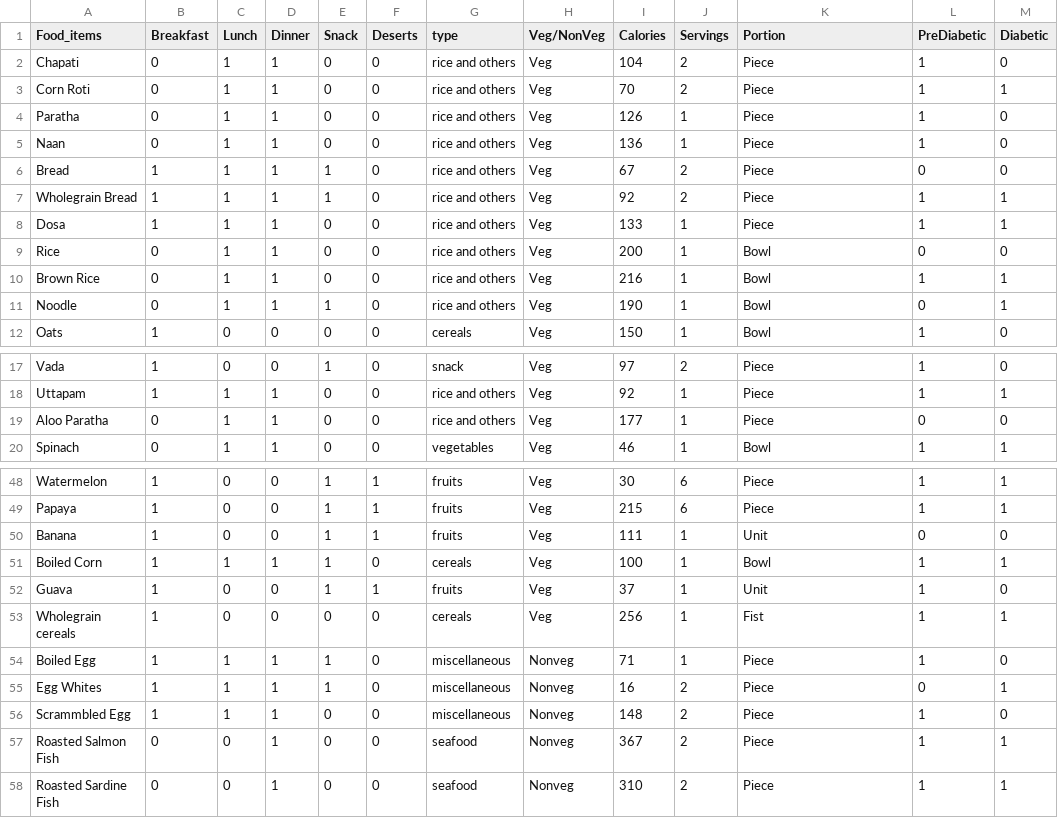
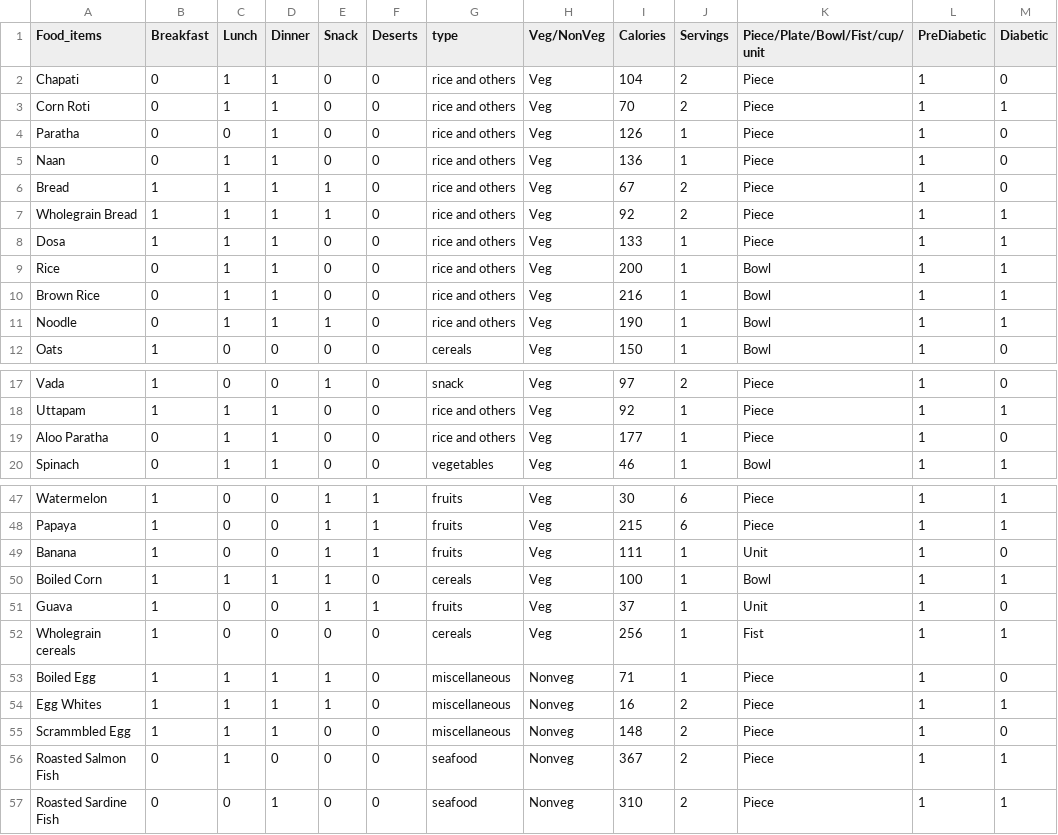
Before and after one commit to NNJ16/diabeta-backend, a CSV file: Food_List.csv, drawn as a sheet; only a part is shown, gaps mark what is left out; the diff covers the shown part only.

```diff
--- a/Food_List.csv
+++ b/Food_List.csv
@@ -1,12 +1,12 @@
-Food_items,Breakfast,Lunch,Dinner,Snack,Deserts,type,Veg/NonVeg,Calories,Servings,Portion,PreDiabetic,Diabetic
+Food_items,Breakfast,Lunch,Dinner,Snack,Deserts,type,Veg/NonVeg,Calories,Servings,Piece/Plate/Bowl/Fist/cup/unit,PreDiabetic,Diabetic
 Chapati,0,1,1,0,0,rice and others,Veg,104,2,Piece,1,0
 Corn Roti,0,1,1,0,0,rice and others,Veg,70,2,Piece,1,1
-Paratha,0,1,1,0,0,rice and others,Veg,126,1,Piece,1,0
+Paratha,0,0,1,0,0,rice and others,Veg,126,1,Piece,1,0
 Naan,0,1,1,0,0,rice and others,Veg,136,1,Piece,1,0
-Bread,1,1,1,1,0,rice and others,Veg,67,2,Piece,0,0
+Bread,1,1,1,1,0,rice and others,Veg,67,2,Piece,1,0
 Wholegrain Bread,1,1,1,1,0,rice and others,Veg,92,2,Piece,1,1
 Dosa,1,1,1,0,0,rice and others,Veg,133,1,Piece,1,1
-Rice,0,1,1,0,0,rice and others,Veg,200,1,Bowl,0,0
+Rice,0,1,1,0,0,rice and others,Veg,200,1,Bowl,1,1
 Brown Rice,0,1,1,0,0,rice and others,Veg,216,1,Bowl,1,1
-Noodle,0,1,1,1,0,rice and others,Veg,190,1,Bowl,0,1
+Noodle,0,1,1,1,0,rice and others,Veg,190,1,Bowl,1,1
 Oats,1,0,0,0,0,cereals,Veg,150,1,Bowl,1,0
@@ -18,3 +18,3 @@ Vada,1,0,0,1,0,snack,Veg,97,2,Piece,1,0
 Uttapam,1,1,1,0,0,rice and others,Veg,92,1,Piece,1,1
-Aloo Paratha,0,1,1,0,0,rice and others,Veg,177,1,Piece,0,0
+Aloo Paratha,0,1,1,0,0,rice and others,Veg,177,1,Piece,1,0
 Spinach ,0,1,1,0,0,vegetables,Veg,46,1,Bowl,1,1
@@ -49,3 +48,3 @@ Watermelon,1,0,0,1,1,fruits,Veg,30,6,Piece,1,1
 Papaya,1,0,0,1,1,fruits,Veg,215,6,Piece,1,1
-Banana,1,0,0,1,1,fruits,Veg,111,1,Unit,0,0
+Banana,1,0,0,1,1,fruits,Veg,111,1,Unit,1,0
 Boiled Corn,1,1,1,1,0,cereals,Veg,100,1,Bowl,1,1
@@ -54,5 +53,5 @@ Wholegrain  cereals,1,0,0,0,0,cereals,Veg,256,1,Fist,1,1
 Boiled Egg,1,1,1,1,0,miscellaneous,Nonveg,71,1,Piece,1,0
-Egg Whites,1,1,1,1,0,miscellaneous,Nonveg,16,2,Piece,0,1
+Egg Whites,1,1,1,1,0,miscellaneous,Nonveg,16,2,Piece,1,1
 Scrammbled Egg,1,1,1,0,0,miscellaneous,Nonveg,148,2,Piece,1,0
-Roasted Salmon Fish,0,0,1,0,0,seafood,Nonveg,367,2,Piece,1,1
+Roasted Salmon Fish,0,1,0,0,0,seafood,Nonveg,367,2,Piece,1,1
 Roasted Sardine Fish,0,0,1,0,0,seafood,Nonveg,310,2,Piece,1,1
```
Also changed, not shown: 10 removed rows and 18 edited cells elsewhere in this file.
